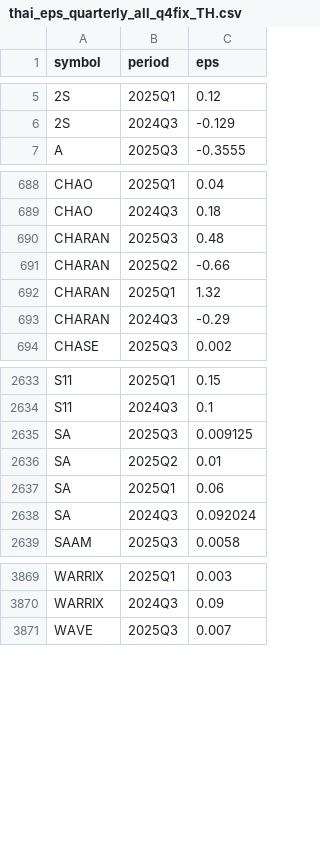
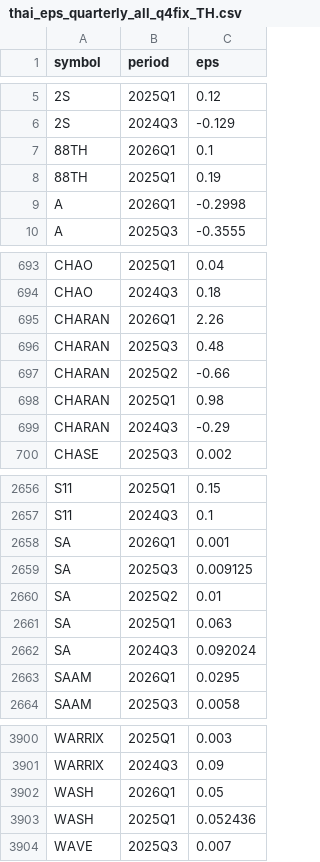
Before and after one commit to babeltechdev/thai-stock-data, a CSV file: thai_eps_quarterly_all_q4fix_TH.csv, drawn as a sheet; only a part is shown, gaps mark what is left out; the diff covers the shown part only.

```diff
--- a/thai_eps_quarterly_all_q4fix_TH.csv
+++ b/thai_eps_quarterly_all_q4fix_TH.csv
@@ -6,2 +6,5 @@ symbol,period,eps
 2S,2024Q3,-0.129
+88TH,2026Q1,0.1
+88TH,2025Q1,0.19
+A,2026Q1,-0.2998
 A,2025Q3,-0.3555
@@ -689,5 +694,6 @@ CHAO,2025Q1,0.04
 CHAO,2024Q3,0.18
+CHARAN,2026Q1,2.26
 CHARAN,2025Q3,0.48
 CHARAN,2025Q2,-0.66
-CHARAN,2025Q1,1.32
+CHARAN,2025Q1,0.98
 CHARAN,2024Q3,-0.29
@@ -2634,6 +2657,8 @@ S11,2025Q1,0.15
 S11,2024Q3,0.1
+SA,2026Q1,0.001
 SA,2025Q3,0.009125
 SA,2025Q2,0.01
-SA,2025Q1,0.06
+SA,2025Q1,0.063
 SA,2024Q3,0.092024
+SAAM,2026Q1,0.0295
 SAAM,2025Q3,0.0058
@@ -3870,2 +3901,4 @@ WARRIX,2025Q1,0.003
 WARRIX,2024Q3,0.09
+WASH,2026Q1,0.05
+WASH,2025Q1,0.052436
 WAVE,2025Q3,0.007
```
Also changed, not shown: 26 added rows and 4 edited cells elsewhere in this file, intrinsic_multi_eps_dcf_US.csv, intrinsic_multi_fcf_dcf_US.csv, 26 other files.
